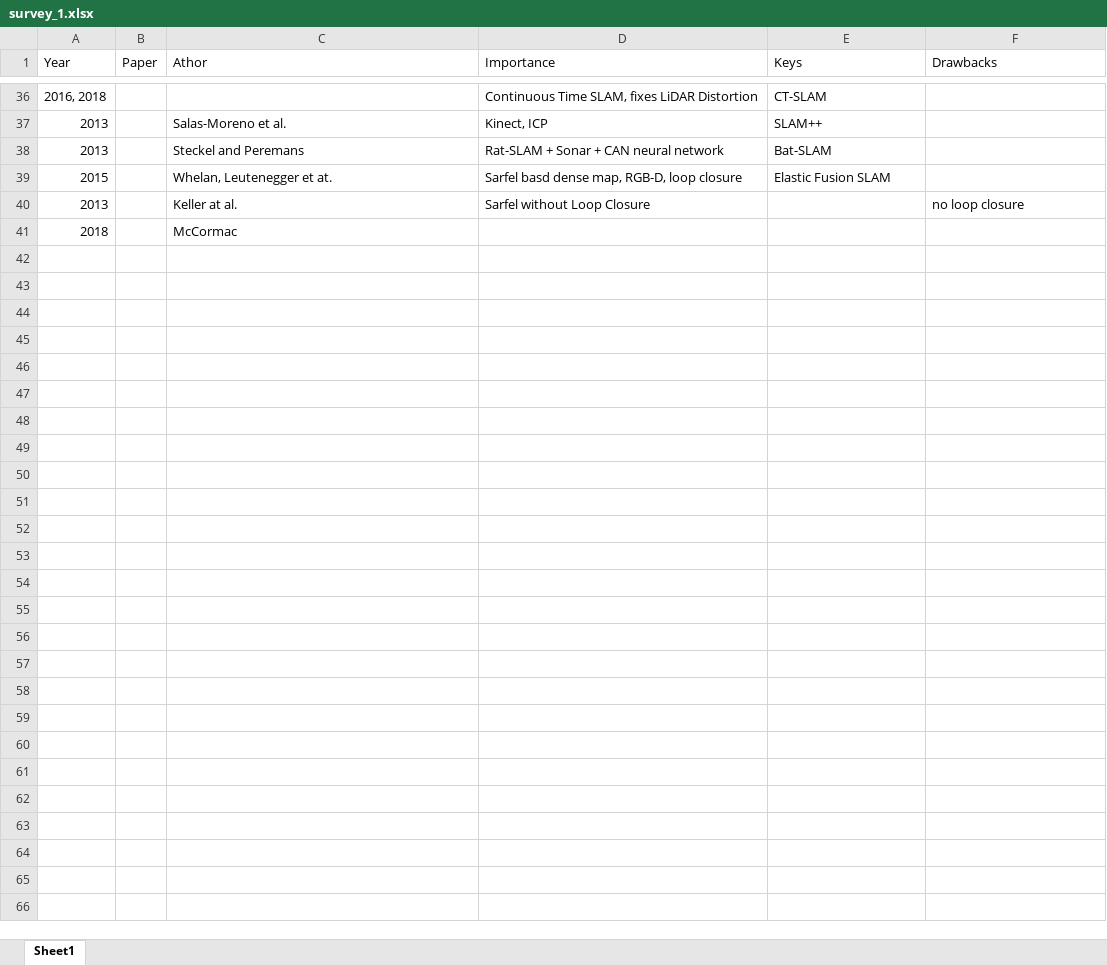
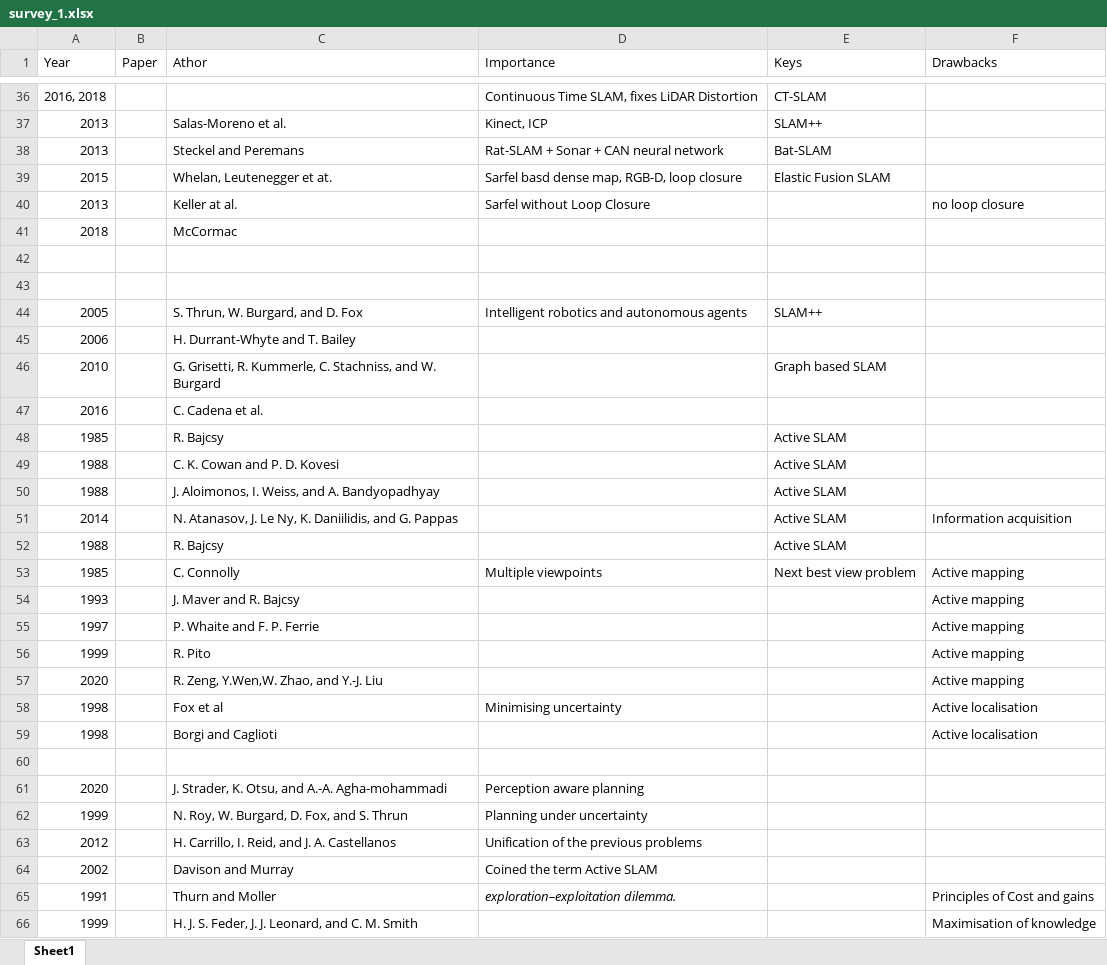
Before and after one commit to sandeepansg/nits, an Excel workbook: Notes/survey_1.xlsx, sheet Sheet1, drawn as a sheet; only a part is shown, gaps mark what is left out; values as stored, in another font and other column widths than the file's, no borders; the diff names each change by its address in the sheet, - before the commit and + after, or states it on an @@ line.

```diff
--- a/Notes/survey_1.xlsx (sheet Sheet1)
+++ b/Notes/survey_1.xlsx (sheet Sheet1)
+row 42: (empty)
+row 43: (empty)
+row 44: 2005 |  | S. Thrun, W. Burgard, and D. Fox | Intelligent robotics and autonomous agents | SLAM++
+row 45: 2006 |  | H. Durrant-Whyte and T. Bailey
+row 46: 2010 |  | G. Grisetti, R. Kummerle, C. Stachniss, and W. Burgard |  | Graph based SLAM
+row 47: 2016 |  | C. Cadena et al.
+row 48: 1985 |  | R. Bajcsy |  | Active SLAM
+row 49: 1988 |  | C. K. Cowan and P. D. Kovesi |  | Active SLAM
+row 50: 1988 |  | J. Aloimonos, I. Weiss, and A. Bandyopadhyay |  | Active SLAM
+row 51: 2014 |  | N. Atanasov, J. Le Ny, K. Daniilidis, and G. Pappas |  | Active SLAM | Information acquisition
+row 52: 1988 |  | R. Bajcsy |  | Active SLAM
+row 53: 1985 |  | C. Connolly | Multiple viewpoints | Next best view problem | Active mapping
+row 54: 1993 |  | J. Maver and R. Bajcsy |  |  | Active mapping
+row 55: 1997 |  | P. Whaite and F. P. Ferrie |  |  | Active mapping
+row 56: 1999 |  | R. Pito |  |  | Active mapping
+row 57: 2020 |  | R. Zeng, Y.Wen,W. Zhao, and Y.-J. Liu |  |  | Active mapping
+row 58: 1998 |  | Fox et al | Minimising uncertainty |  | Active localisation
+row 59: 1998 |  | Borgi and Caglioti |  |  | Active localisation
+row 60: (empty)
+row 61: 2020 |  | J. Strader, K. Otsu, and A.-A. Agha-mohammadi | Perception aware planning
+row 62: 1999 |  | N. Roy, W. Burgard, D. Fox, and S. Thrun | Planning under uncertainty
+row 63: 2012 |  | H. Carrillo, I. Reid, and J. A. Castellanos | Unification of the previous problems
+row 64: 2002 |  | Davison and Murray | Coined the term Active SLAM
+row 65: 1991 |  | Thurn and Moller | exploration–exploitation dilemma. |  | Principles of Cost and gains
+row 66: 1999 |  | H. J. S. Feder, J. J. Leonard, and C. M. Smith |  |  | Maximisation of knowledge
```
Also changed, not shown: 2 other files.
